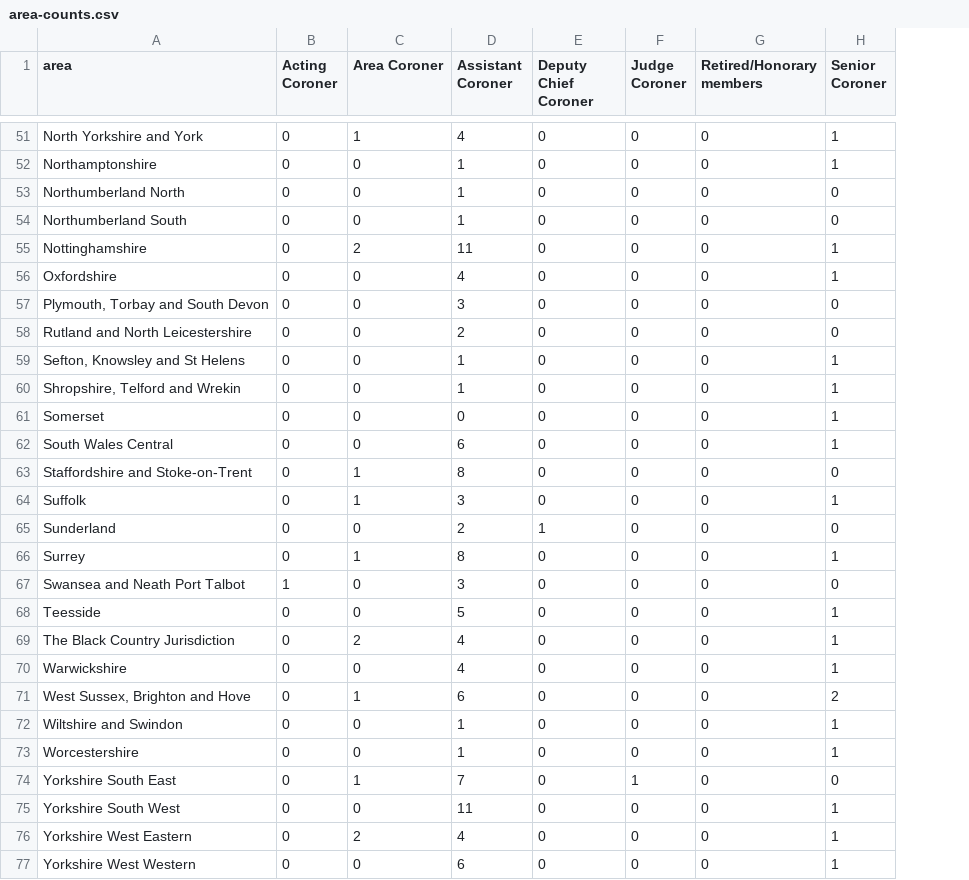
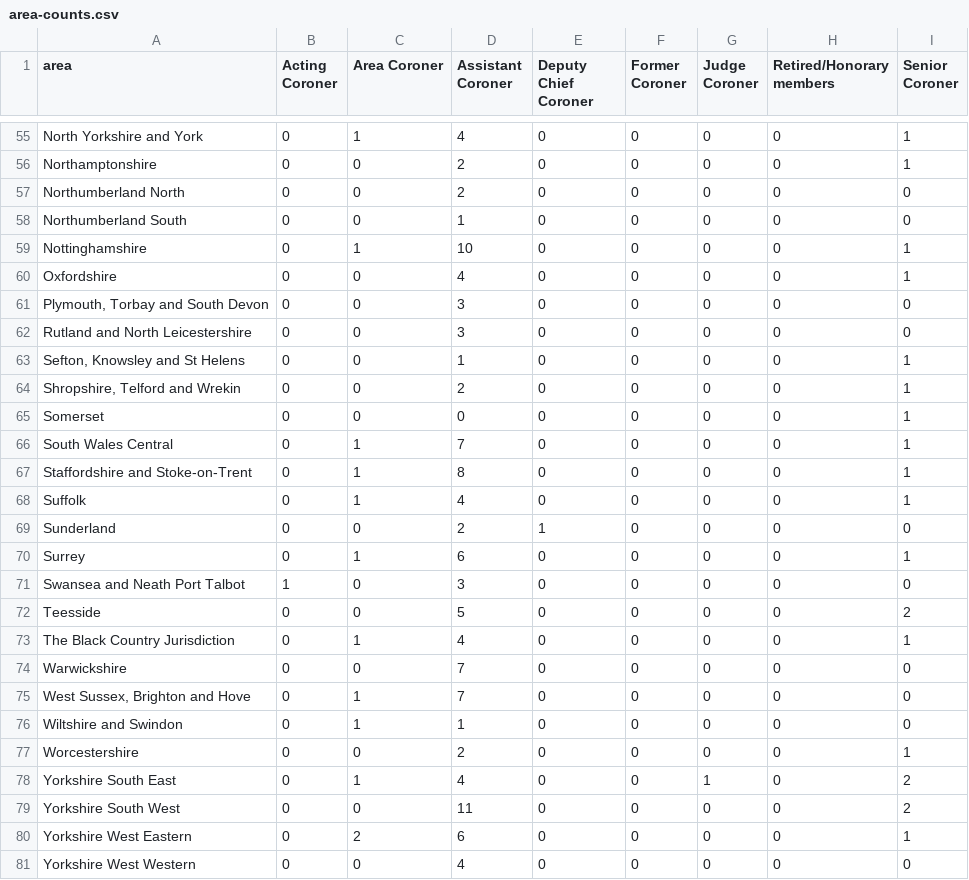
Before and after one commit to maxafanasiev/test_actions, a CSV file: src/analyse/counts/data/name/area-counts.csv, drawn as a sheet; only a part is shown, gaps mark what is left out; addresses are those after the commit; the diff covers the shown part only; the diff names each change by its address in the sheet, - before the commit and + after, or states it on an @@ line.

```diff
--- a/src/analyse/counts/data/name/area-counts.csv
+++ b/src/analyse/counts/data/name/area-counts.csv
+column F (Former Coroner), rows 55-81: all 0
-D56:D57 (Assistant Coroner): 1
+D56:D57 (Assistant Coroner): 2
-C59 (Area Coroner): 2
+C59 (Area Coroner): 1
-D59 (Assistant Coroner): 11
+D59 (Assistant Coroner): 10
-D62 (Assistant Coroner): 2
+D62 (Assistant Coroner): 3
-D64 (Assistant Coroner): 1
+D64 (Assistant Coroner): 2
-C66 (Area Coroner): 0
+C66 (Area Coroner): 1
-D66 (Assistant Coroner): 6
+D66 (Assistant Coroner): 7
-I67 (Senior Coroner): 0
+I67 (Senior Coroner): 1
-D68 (Assistant Coroner): 3
+D68 (Assistant Coroner): 4
-D70 (Assistant Coroner): 8
+D70 (Assistant Coroner): 6
-I72 (Senior Coroner): 1
+I72 (Senior Coroner): 2
-C73 (Area Coroner): 2
+C73 (Area Coroner): 1
-D74 (Assistant Coroner): 4
+D74 (Assistant Coroner): 7
-I74 (Senior Coroner): 1
+I74 (Senior Coroner): 0
-D75 (Assistant Coroner): 6
+D75 (Assistant Coroner): 7
-I75 (Senior Coroner): 2
+I75 (Senior Coroner): 0
-C76 (Area Coroner): 0
+C76 (Area Coroner): 1
-I76 (Senior Coroner): 1
+I76 (Senior Coroner): 0
-D77 (Assistant Coroner): 1
+D77 (Assistant Coroner): 2
-D78 (Assistant Coroner): 7
+D78 (Assistant Coroner): 4
-I78 (Senior Coroner): 0
+I78 (Senior Coroner): 2
-I79 (Senior Coroner): 1
+I79 (Senior Coroner): 2
-D80 (Assistant Coroner): 4
+D80 (Assistant Coroner): 6
-D81 (Assistant Coroner): 6
+D81 (Assistant Coroner): 4
-I81 (Senior Coroner): 1
+I81 (Senior Coroner): 0
```
Also changed, not shown: 4 added rows and 59 edited cells elsewhere in this file, src/analyse/counts/data/area/area-counts.csv, src/analyse/counts/data/area/area-years.csv, 27 other files.
